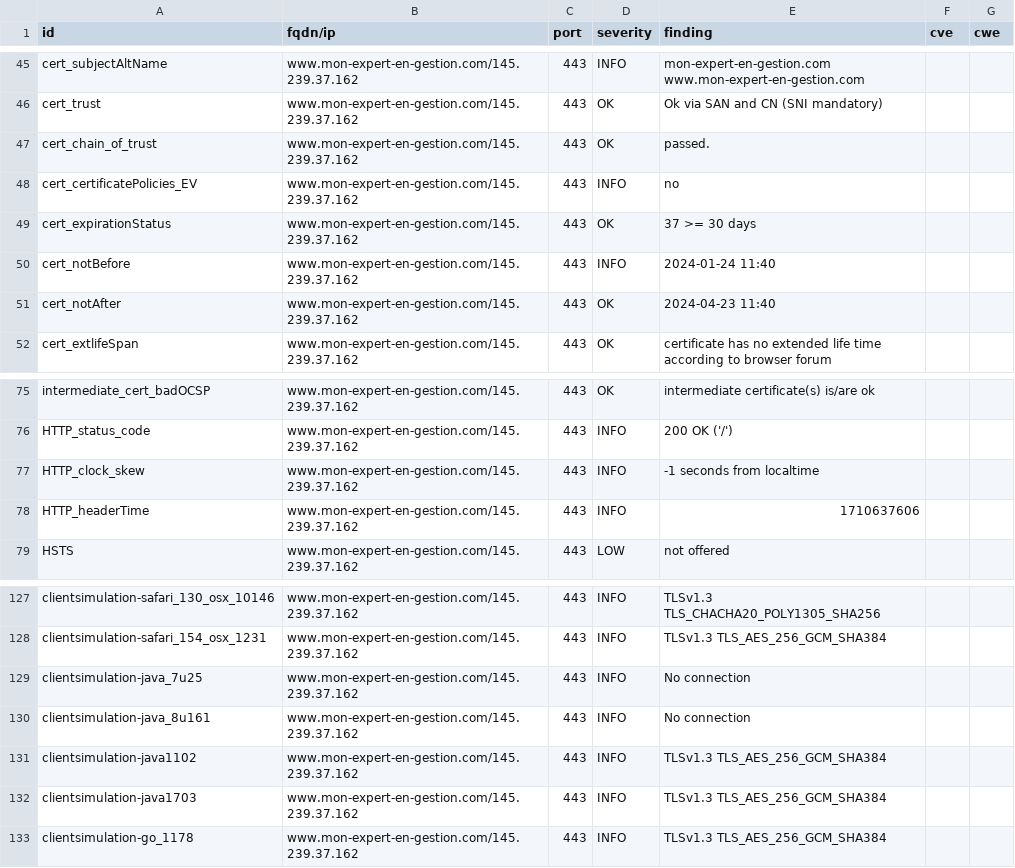
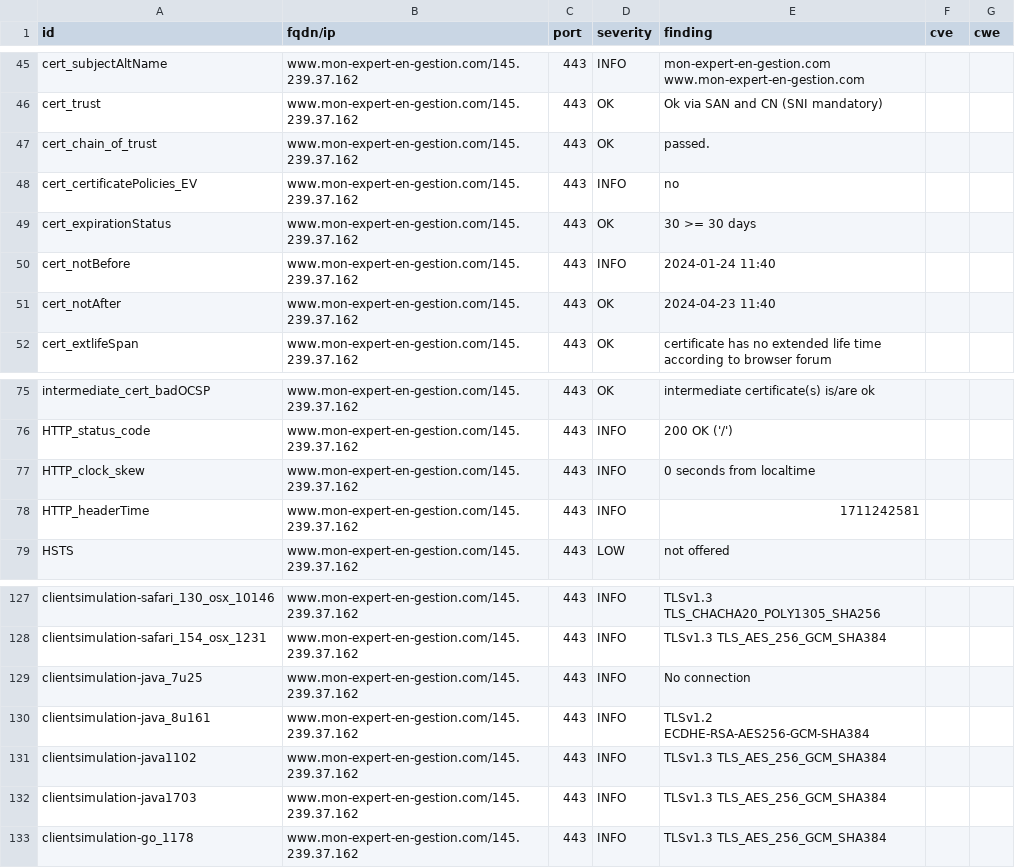
Before and after one commit to arthurzenika/dashlord-rca, a CSV file: results/aHR0cHM6Ly93d3cubW9uLWV4cGVydC1lbi1nZXN0aW9uLmNvbQ==/testssl.csv, drawn as a sheet; only a part is shown, gaps mark what is left out.

```diff
--- a/results/aHR0cHM6Ly93d3cubW9uLWV4cGVydC1lbi1nZXN0aW9uLmNvbQ==/testssl.csv
+++ b/results/aHR0cHM6Ly93d3cubW9uLWV4cGVydC1lbi1nZXN0aW9uLmNvbQ==/testssl.csv
@@ -48,3 +48,3 @@
 "cert_certificatePolicies_EV","www.mon-expert-en-gestion.com/145.239.37.162","443","INFO","no","",""
-"cert_expirationStatus","www.mon-expert-en-gestion.com/145.239.37.162","443","OK","37 >= 30 days","",""
+"cert_expirationStatus","www.mon-expert-en-gestion.com/145.239.37.162","443","OK","30 >= 30 days","",""
 "cert_notBefore","www.mon-expert-en-gestion.com/145.239.37.162","443","INFO","2024-01-24 11:40","",""
@@ -76,4 +76,4 @@
 "HTTP_status_code","www.mon-expert-en-gestion.com/145.239.37.162","443","INFO","200 OK ('/')","",""
-"HTTP_clock_skew","www.mon-expert-en-gestion.com/145.239.37.162","443","INFO","-1 seconds from localtime","",""
-"HTTP_headerTime","www.mon-expert-en-gestion.com/145.239.37.162","443","INFO","1710637606","",""
+"HTTP_clock_skew","www.mon-expert-en-gestion.com/145.239.37.162","443","INFO","0 seconds from localtime","",""
+"HTTP_headerTime","www.mon-expert-en-gestion.com/145.239.37.162","443","INFO","1711242581","",""
 "HSTS","www.mon-expert-en-gestion.com/145.239.37.162","443","LOW","not offered","",""
@@ -129,3 +129,3 @@
 "clientsimulation-java_7u25","www.mon-expert-en-gestion.com/145.239.37.162","443","INFO","No connection","",""
-"clientsimulation-java_8u161","www.mon-expert-en-gestion.com/145.239.37.162","443","INFO","No connection","",""
+"clientsimulation-java_8u161","www.mon-expert-en-gestion.com/145.239.37.162","443","INFO","TLSv1.2 ECDHE-RSA-AES256-GCM-SHA384","",""
 "clientsimulation-java1102","www.mon-expert-en-gestion.com/145.239.37.162","443","INFO","TLSv1.3 TLS_AES_256_GCM_SHA384","",""
```
Also changed, not shown: 15 other files.
